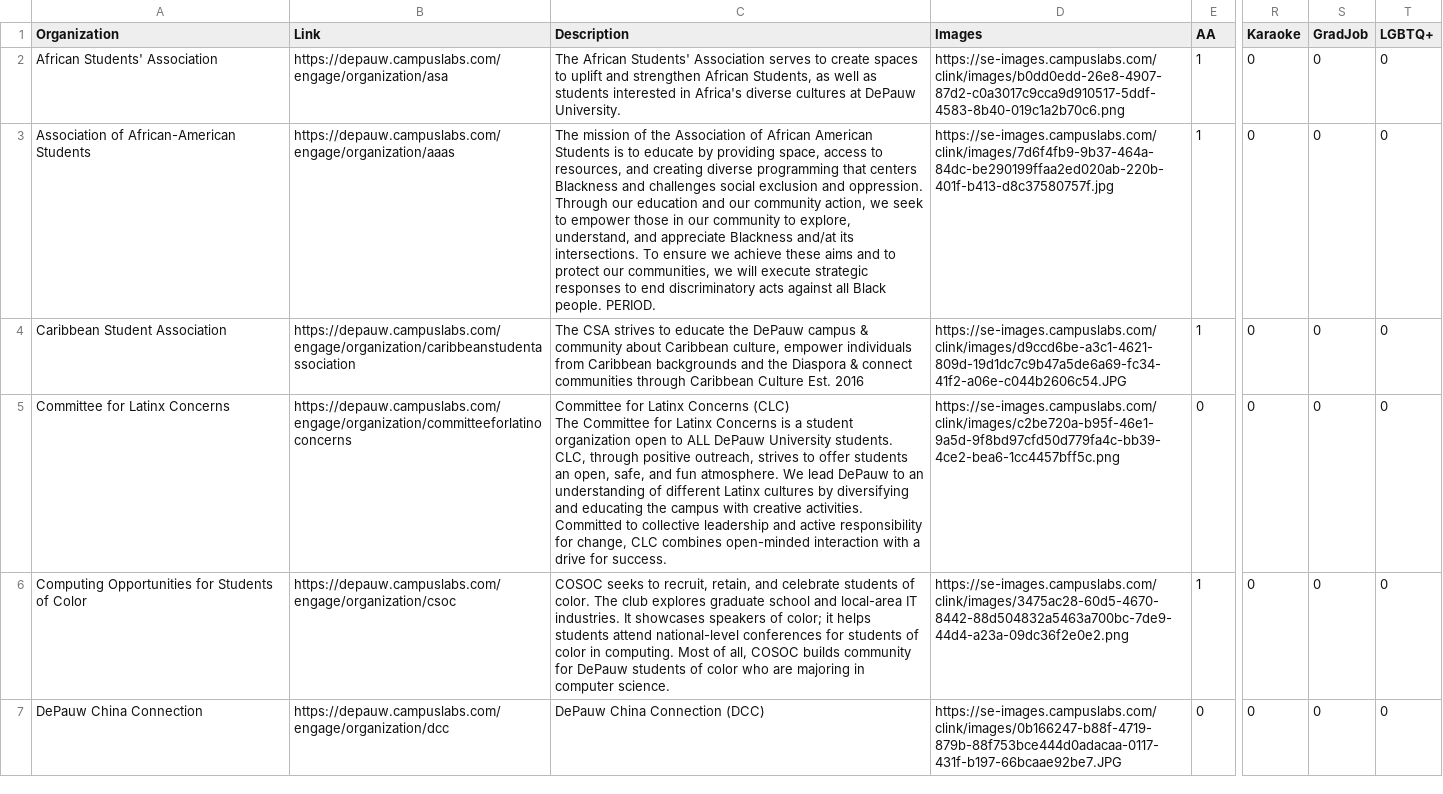
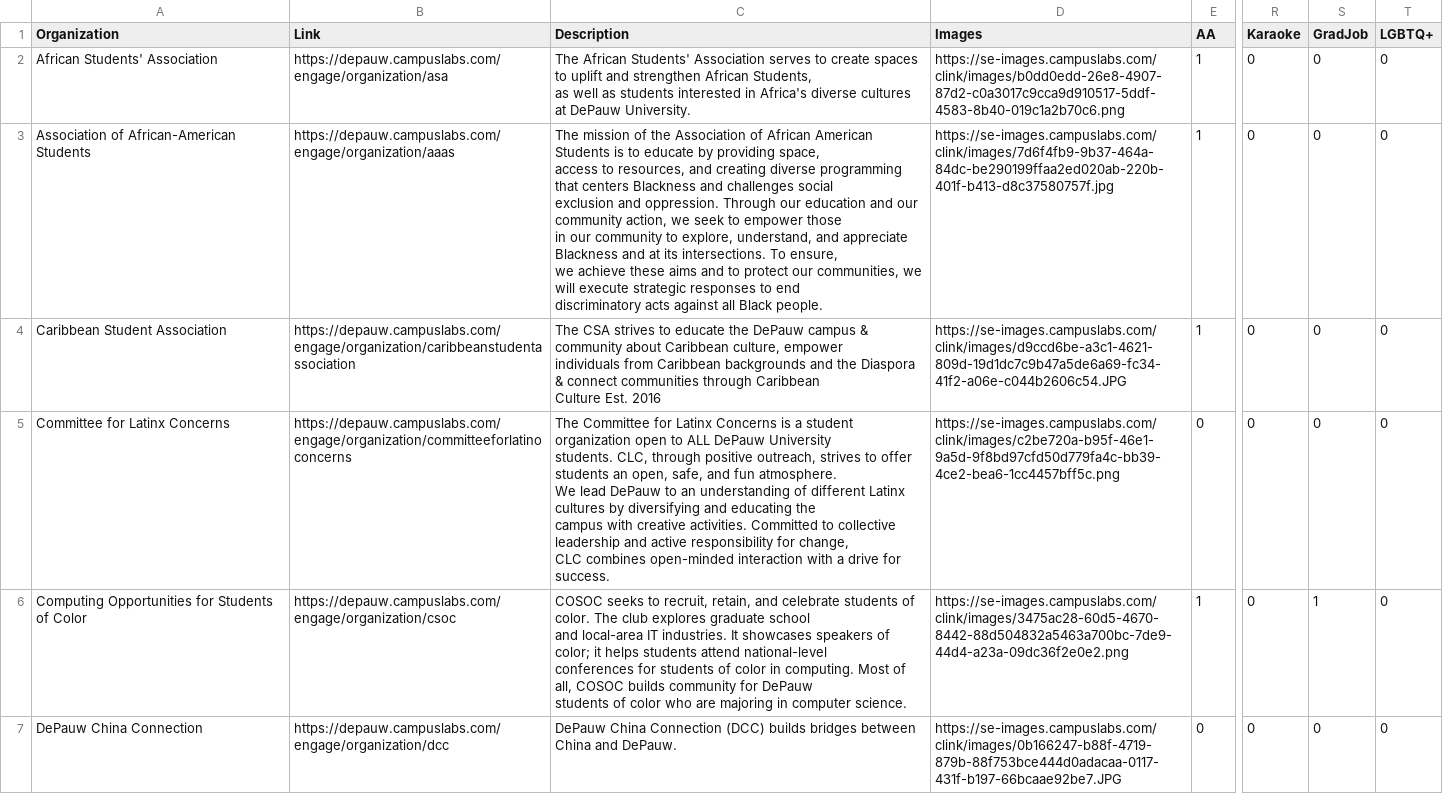
Before and after one commit to hieumtran/DeBOO, a CSV file: data/Q_CDI.csv, drawn as a sheet; only a part is shown, gaps mark what is left out; ↵ is a line break in a cell; the diff covers the shown part only; the diff names each change by its address in the sheet, - before the commit and + after, or states it on an @@ line.

```diff
--- a/data/Q_CDI.csv
+++ b/data/Q_CDI.csv
-C2 (Description): …DePauw University.
+C2 (Description): …DePauw University.
-C3 (Description): …appreciate Blackness and/at its intersections. To ensure we achieve these aims and to protect our communities, we will execute strategic responses to end discriminatory acts against all Black people. PERIOD.
+C3 (Description): …appreciate Blackness and at its intersections. To ensure, ↵ we achieve these aims and to protect our communities, we will execute strategic responses to end ↵ discriminatory acts against all Black people.
-C4 (Description): …Est. 2016
+C4 (Description): …Est. 2016
-C5 (Description): Committee for Latinx Concerns (CLC) ↵ The Committee…
+C5 (Description): The Committee…
-C6 (Description): …computer science.
+C6 (Description): …computer science.
-S6 (GradJob): 0
+S6 (GradJob): 1
-C7 (Description): …Connection (DCC)
+C7 (Description): …Connection (DCC) builds bridges between China and DePauw.
```
Also changed, not shown: 16 edited cells elsewhere in this file, 2 other files.
